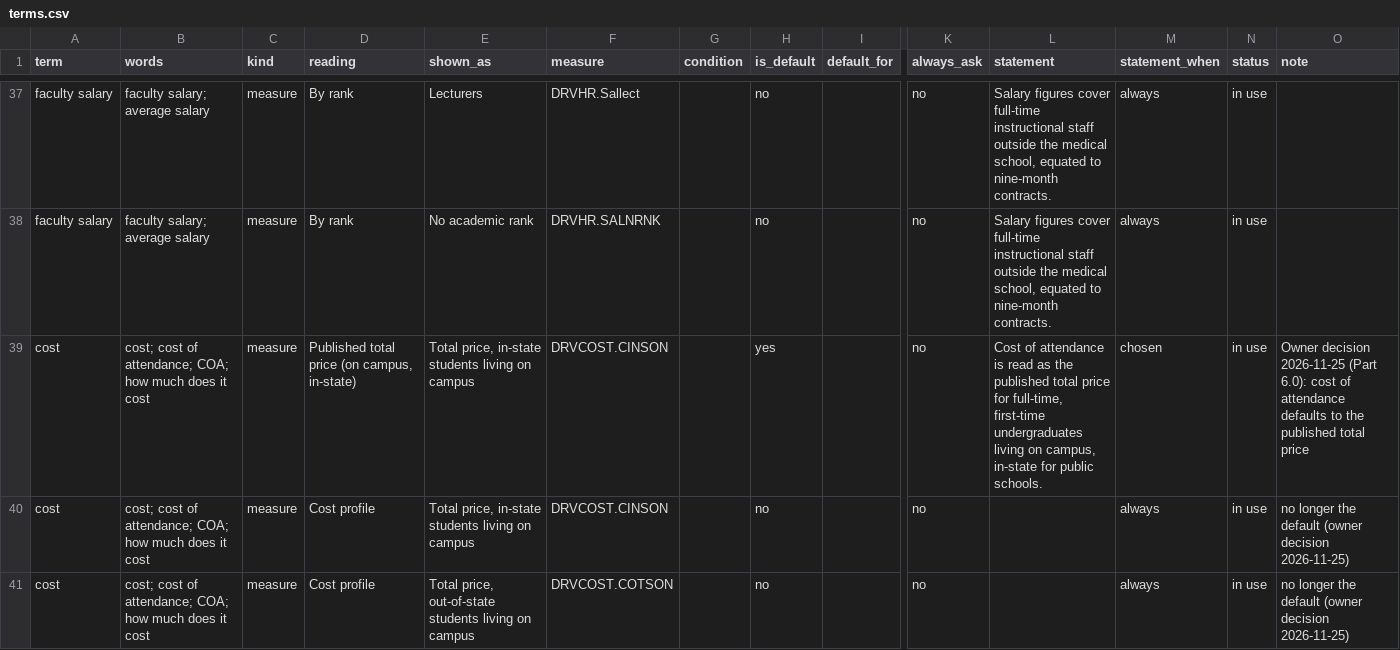
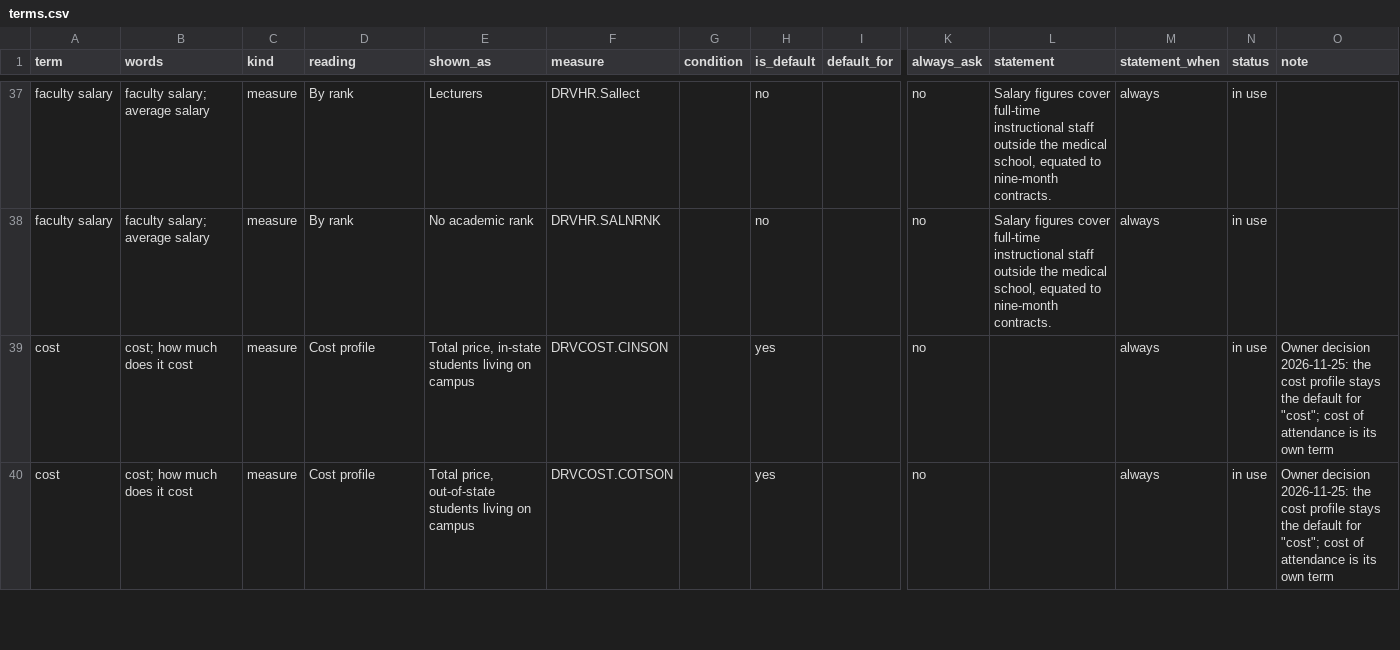
Before and after one commit to yul13011/ipeds-research-companion-v2, a CSV file: dictionary/terms.csv, drawn as a sheet; only a part is shown, gaps mark what is left out; removed rows and columns are numbered as before the commit, all else as after; rows hold the shown columns only; the diff covers the shown part only; the diff names each change by its address in the sheet, - before the commit and + after, or states it on an @@ line.

```diff
--- a/dictionary/terms.csv
+++ b/dictionary/terms.csv
-row 39: cost | cost; cost of attendance; COA; how much does it cost | measure | Published total price (on campus, in-state) | Total price, in-state students living on campus | DRVCOST.CINSON |  | yes |  | no | Cost of attendance is read as the published total price for full-time, first-time undergraduates living on campus, in-state for public schools. | chosen | in use | Owner decision 2026-11-25 (Part 6.0): cost of attendance defaults to the published total price
-B39:B40 (words): cost; cost of attendance; COA; how much does it cost
+B39:B40 (words): cost; how much does it cost
-H39:H40 (is_default): no
+H39:H40 (is_default): yes
-O39:O40 (note): no longer the default (owner decision 2026-11-25)
+O39:O40 (note): Owner decision 2026-11-25: the cost profile stays the default for "cost"; cost of attendance is its own term
```
Also changed, not shown: 8 added rows and 21 edited cells elsewhere in this file, docs/stage4/expectations.csv, 12 other files.
